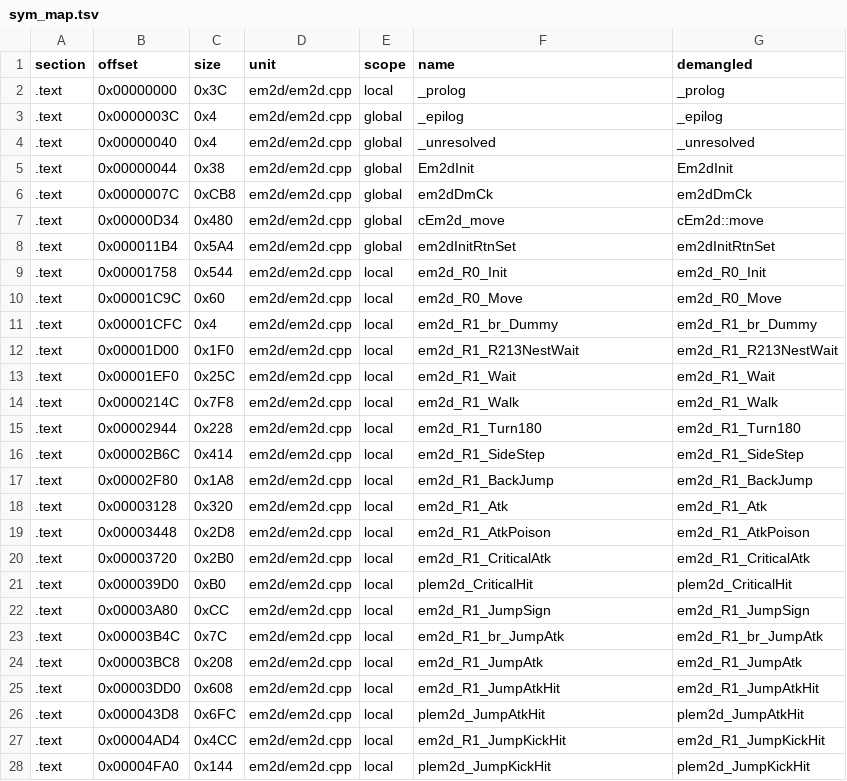
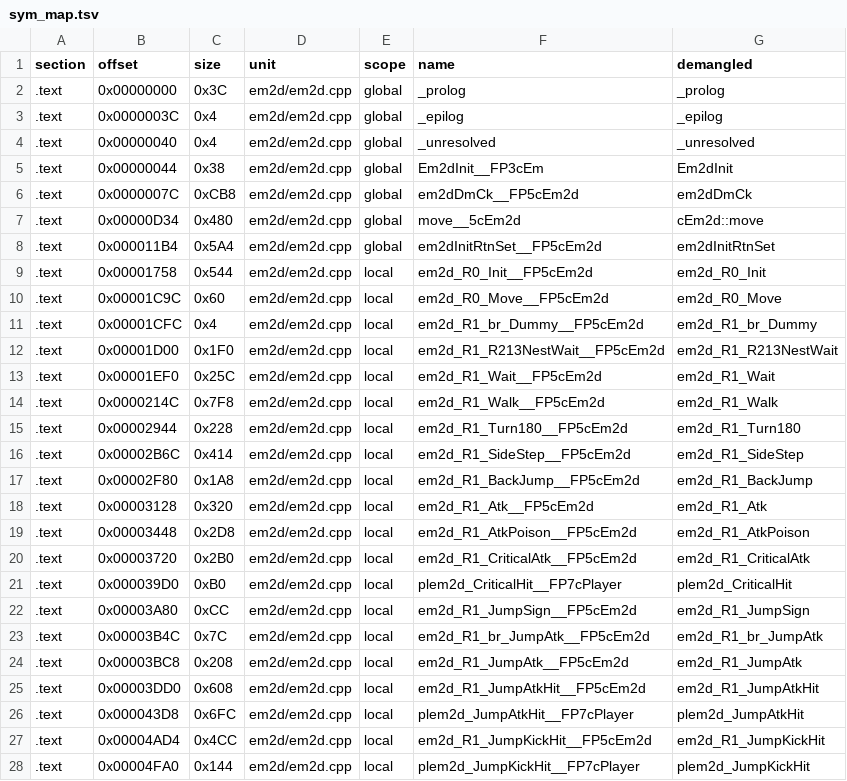
Before and after one commit to Penguinjanator/re4, a TSV file: config/G4BE08/modules/em2d/sym_map.tsv, drawn as a sheet; only a part is shown; the diff covers the shown part only.

```diff
--- a/config/G4BE08/modules/em2d/sym_map.tsv
+++ b/config/G4BE08/modules/em2d/sym_map.tsv
@@ -1,28 +1,28 @@
 section	offset	size	unit	scope	name	demangled
-.text	0x00000000	0x3C	em2d/em2d.cpp	local	_prolog	_prolog
+.text	0x00000000	0x3C	em2d/em2d.cpp	global	_prolog	_prolog
 .text	0x0000003C	0x4	em2d/em2d.cpp	global	_epilog	_epilog
 .text	0x00000040	0x4	em2d/em2d.cpp	global	_unresolved	_unresolved
-.text	0x00000044	0x38	em2d/em2d.cpp	global	Em2dInit	Em2dInit
-.text	0x0000007C	0xCB8	em2d/em2d.cpp	global	em2dDmCk	em2dDmCk
-.text	0x00000D34	0x480	em2d/em2d.cpp	global	cEm2d_move	cEm2d::move
-.text	0x000011B4	0x5A4	em2d/em2d.cpp	global	em2dInitRtnSet	em2dInitRtnSet
-.text	0x00001758	0x544	em2d/em2d.cpp	local	em2d_R0_Init	em2d_R0_Init
-.text	0x00001C9C	0x60	em2d/em2d.cpp	local	em2d_R0_Move	em2d_R0_Move
-.text	0x00001CFC	0x4	em2d/em2d.cpp	local	em2d_R1_br_Dummy	em2d_R1_br_Dummy
-.text	0x00001D00	0x1F0	em2d/em2d.cpp	local	em2d_R1_R213NestWait	em2d_R1_R213NestWait
-.text	0x00001EF0	0x25C	em2d/em2d.cpp	local	em2d_R1_Wait	em2d_R1_Wait
-.text	0x0000214C	0x7F8	em2d/em2d.cpp	local	em2d_R1_Walk	em2d_R1_Walk
-.text	0x00002944	0x228	em2d/em2d.cpp	local	em2d_R1_Turn180	em2d_R1_Turn180
-.text	0x00002B6C	0x414	em2d/em2d.cpp	local	em2d_R1_SideStep	em2d_R1_SideStep
-.text	0x00002F80	0x1A8	em2d/em2d.cpp	local	em2d_R1_BackJump	em2d_R1_BackJump
-.text	0x00003128	0x320	em2d/em2d.cpp	local	em2d_R1_Atk	em2d_R1_Atk
-.text	0x00003448	0x2D8	em2d/em2d.cpp	local	em2d_R1_AtkPoison	em2d_R1_AtkPoison
-.text	0x00003720	0x2B0	em2d/em2d.cpp	local	em2d_R1_CriticalAtk	em2d_R1_CriticalAtk
-.text	0x000039D0	0xB0	em2d/em2d.cpp	local	plem2d_CriticalHit	plem2d_CriticalHit
-.text	0x00003A80	0xCC	em2d/em2d.cpp	local	em2d_R1_JumpSign	em2d_R1_JumpSign
-.text	0x00003B4C	0x7C	em2d/em2d.cpp	local	em2d_R1_br_JumpAtk	em2d_R1_br_JumpAtk
-.text	0x00003BC8	0x208	em2d/em2d.cpp	local	em2d_R1_JumpAtk	em2d_R1_JumpAtk
-.text	0x00003DD0	0x608	em2d/em2d.cpp	local	em2d_R1_JumpAtkHit	em2d_R1_JumpAtkHit
-.text	0x000043D8	0x6FC	em2d/em2d.cpp	local	plem2d_JumpAtkHit	plem2d_JumpAtkHit
-.text	0x00004AD4	0x4CC	em2d/em2d.cpp	local	em2d_R1_JumpKickHit	em2d_R1_JumpKickHit
-.text	0x00004FA0	0x144	em2d/em2d.cpp	local	plem2d_JumpKickHit	plem2d_JumpKickHit
+.text	0x00000044	0x38	em2d/em2d.cpp	global	Em2dInit__FP3cEm	Em2dInit
+.text	0x0000007C	0xCB8	em2d/em2d.cpp	global	em2dDmCk__FP5cEm2d	em2dDmCk
+.text	0x00000D34	0x480	em2d/em2d.cpp	global	move__5cEm2d	cEm2d::move
+.text	0x000011B4	0x5A4	em2d/em2d.cpp	global	em2dInitRtnSet__FP5cEm2d	em2dInitRtnSet
+.text	0x00001758	0x544	em2d/em2d.cpp	local	em2d_R0_Init__FP5cEm2d	em2d_R0_Init
+.text	0x00001C9C	0x60	em2d/em2d.cpp	local	em2d_R0_Move__FP5cEm2d	em2d_R0_Move
+.text	0x00001CFC	0x4	em2d/em2d.cpp	local	em2d_R1_br_Dummy__FP5cEm2d	em2d_R1_br_Dummy
+.text	0x00001D00	0x1F0	em2d/em2d.cpp	local	em2d_R1_R213NestWait__FP5cEm2d	em2d_R1_R213NestWait
+.text	0x00001EF0	0x25C	em2d/em2d.cpp	local	em2d_R1_Wait__FP5cEm2d	em2d_R1_Wait
+.text	0x0000214C	0x7F8	em2d/em2d.cpp	local	em2d_R1_Walk__FP5cEm2d	em2d_R1_Walk
+.text	0x00002944	0x228	em2d/em2d.cpp	local	em2d_R1_Turn180__FP5cEm2d	em2d_R1_Turn180
+.text	0x00002B6C	0x414	em2d/em2d.cpp	local	em2d_R1_SideStep__FP5cEm2d	em2d_R1_SideStep
+.text	0x00002F80	0x1A8	em2d/em2d.cpp	local	em2d_R1_BackJump__FP5cEm2d	em2d_R1_BackJump
+.text	0x00003128	0x320	em2d/em2d.cpp	local	em2d_R1_Atk__FP5cEm2d	em2d_R1_Atk
+.text	0x00003448	0x2D8	em2d/em2d.cpp	local	em2d_R1_AtkPoison__FP5cEm2d	em2d_R1_AtkPoison
+.text	0x00003720	0x2B0	em2d/em2d.cpp	local	em2d_R1_CriticalAtk__FP5cEm2d	em2d_R1_CriticalAtk
+.text	0x000039D0	0xB0	em2d/em2d.cpp	local	plem2d_CriticalHit__FP7cPlayer	plem2d_CriticalHit
+.text	0x00003A80	0xCC	em2d/em2d.cpp	local	em2d_R1_JumpSign__FP5cEm2d	em2d_R1_JumpSign
+.text	0x00003B4C	0x7C	em2d/em2d.cpp	local	em2d_R1_br_JumpAtk__FP5cEm2d	em2d_R1_br_JumpAtk
+.text	0x00003BC8	0x208	em2d/em2d.cpp	local	em2d_R1_JumpAtk__FP5cEm2d	em2d_R1_JumpAtk
+.text	0x00003DD0	0x608	em2d/em2d.cpp	local	em2d_R1_JumpAtkHit__FP5cEm2d	em2d_R1_JumpAtkHit
+.text	0x000043D8	0x6FC	em2d/em2d.cpp	local	plem2d_JumpAtkHit__FP7cPlayer	plem2d_JumpAtkHit
+.text	0x00004AD4	0x4CC	em2d/em2d.cpp	local	em2d_R1_JumpKickHit__FP5cEm2d	em2d_R1_JumpKickHit
+.text	0x00004FA0	0x144	em2d/em2d.cpp	local	plem2d_JumpKickHit__FP7cPlayer	plem2d_JumpKickHit
```
Also changed, not shown: 102 edited cells elsewhere in this file, config/G4BE08/modules/st2_1/sym_map.tsv, config/G4BE08/modules/st2_3/sym_map.tsv, 11 other files.
